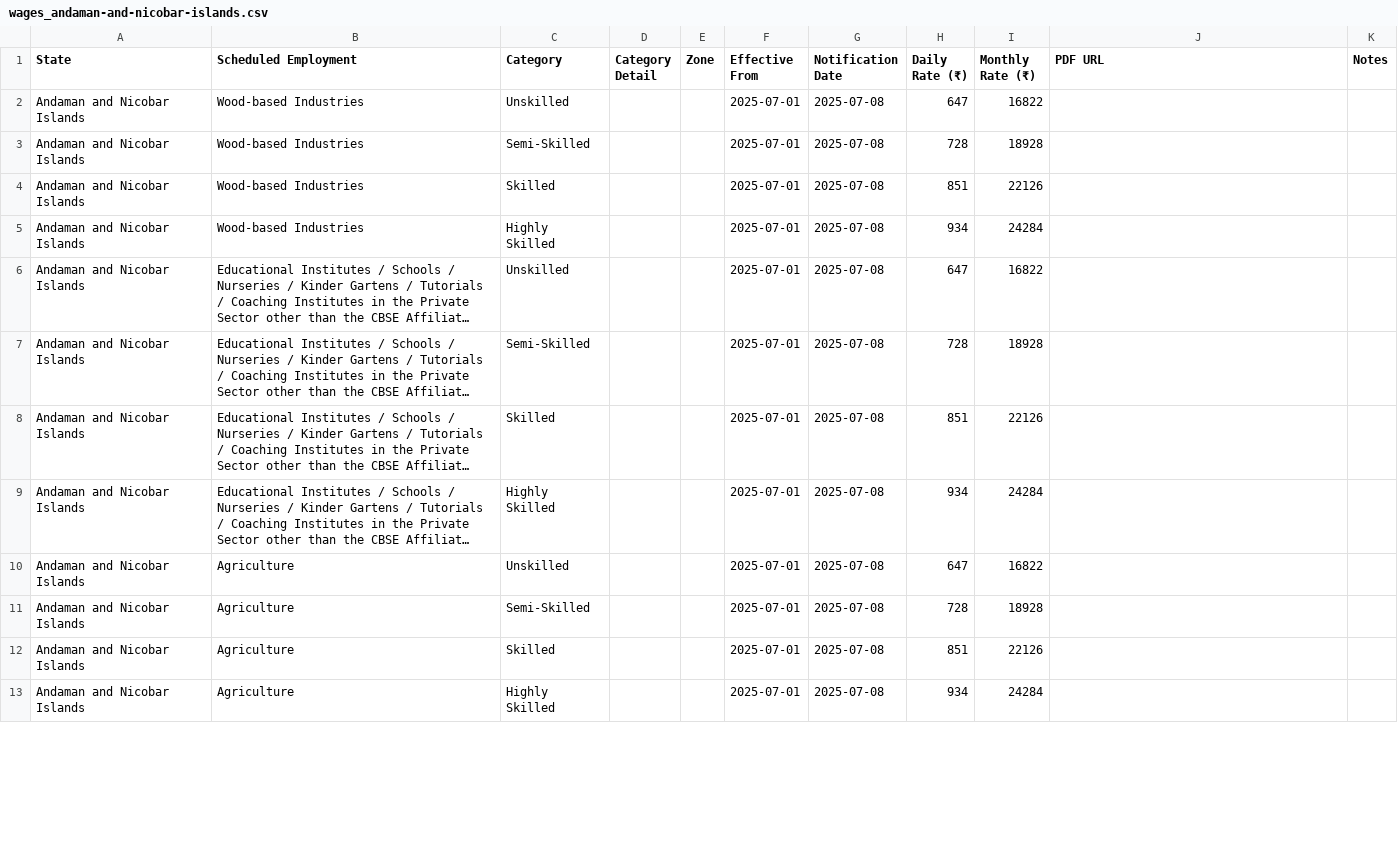
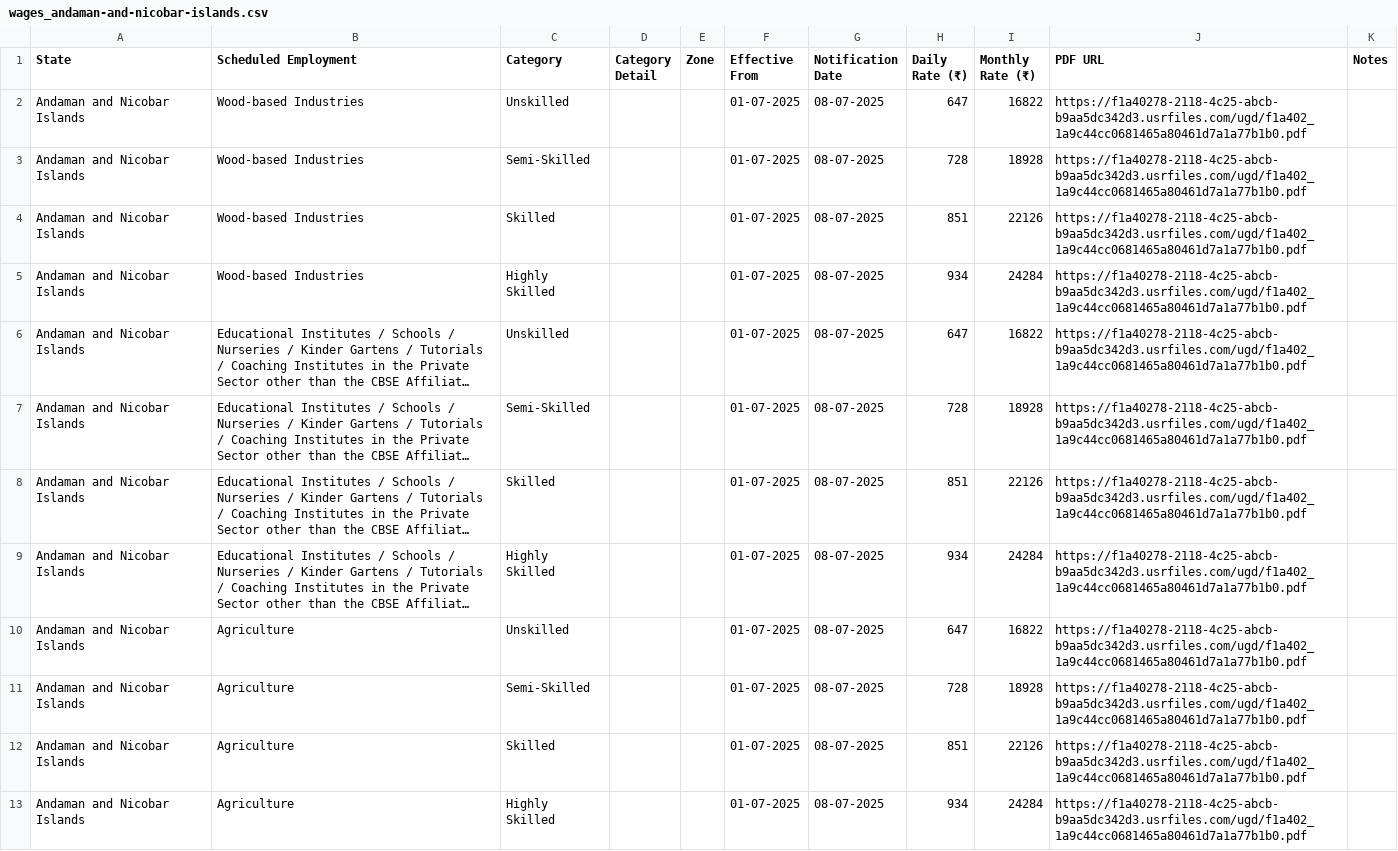
Before and after one commit to peopleandlaws/minimum-wages-india, a CSV file: wages_andaman-and-nicobar-islands.csv, drawn as a sheet; only a part is shown; long unchanged cells end in …; the diff covers the shown part only; the diff names each change by its address in the sheet, - before the commit and + after, or states it on an @@ line.

```diff
--- a/wages_andaman-and-nicobar-islands.csv
+++ b/wages_andaman-and-nicobar-islands.csv
-F2:F13 (Effective From): 2025-07-01
+F2:F13 (Effective From): 01-07-2025
-G2:G13 (Notification Date): 2025-07-08
+G2:G13 (Notification Date): 08-07-2025
-J2:J13 (PDF URL): (empty)
+J2:J13 (PDF URL): https://f1a40278-2118-4c25-abcb-b9aa5dc342d3.usrfiles.com/ugd/f1a402_1a9c44cc0681465a80461d7a1a77b1b0.pdf
```
Also changed, not shown: 36 edited cells elsewhere in this file, wages_chandigarh.csv, wages_chattisgarh.csv, 19 other files.
